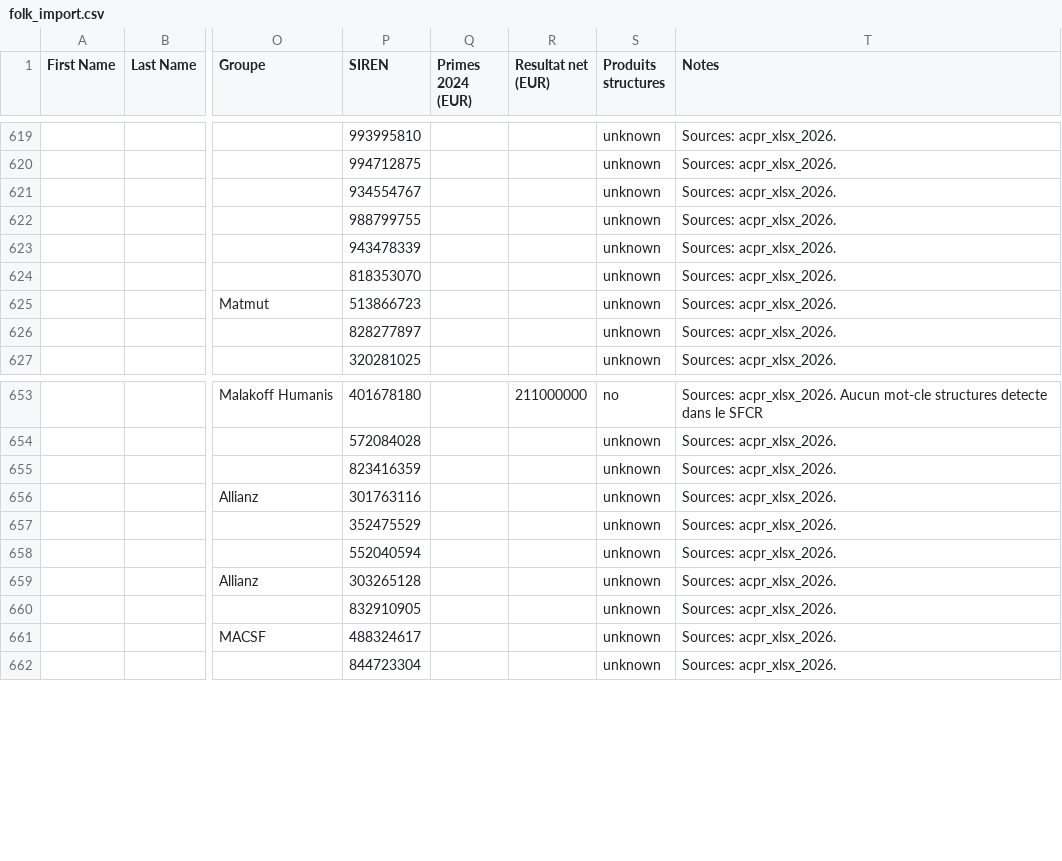
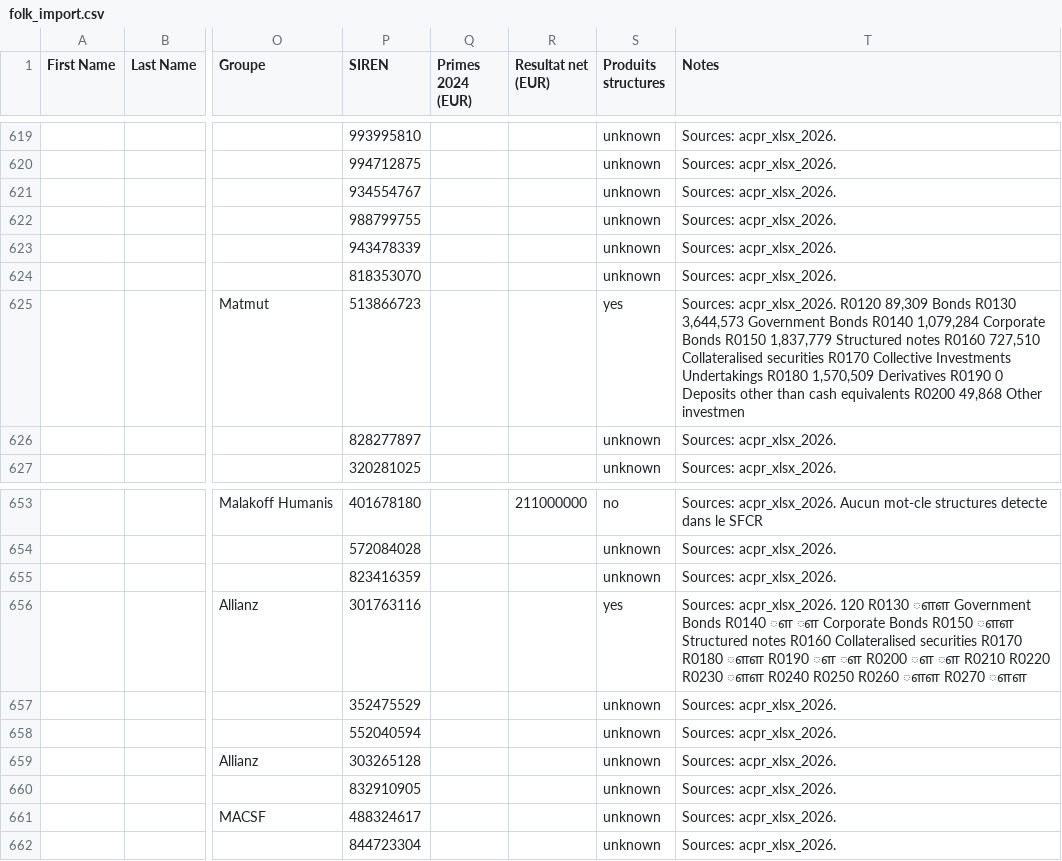
Before and after one commit to lsebah/mutuelles-monitor, a CSV file: docs/data/folk_import.csv, drawn as a sheet; only a part is shown, gaps mark what is left out; the diff covers the shown part only; the diff names each change by its address in the sheet, - before the commit and + after, or states it on an @@ line.

```diff
--- a/docs/data/folk_import.csv
+++ b/docs/data/folk_import.csv
-S625 (Produits structures): unknown
+S625 (Produits structures): yes
-T625 (Notes): Sources: acpr_xlsx_2026.
+T625 (Notes): Sources: acpr_xlsx_2026. R0120 89,309 Bonds R0130 3,644,573 Government Bonds R0140 1,079,284 Corporate Bonds R0150 1,837,779 Structured notes R0160 727,510 Collateralised securities R0170 Collective Investments Undertakings R0180 1,570,509 Derivatives R0190 0 Deposits other than cash equivalents R0200 49,868 Other investmen
-S656 (Produits structures): unknown
+S656 (Produits structures): yes
-T656 (Notes): Sources: acpr_xlsx_2026.
+T656 (Notes): Sources: acpr_xlsx_2026. 120 R0130 ௗௗ Government Bonds R0140 ௗ ௗ Corporate Bonds R0150 ௗௗ Structured notes R0160 Collateralised securities R0170 R0180 ௗௗ R0190 ௗ ௗ R0200 ௗ ௗ R0210 R0220 R0230 ௗௗ R0240 R0250 R0260 ௗௗ R0270 ௗௗ
```
Also changed, not shown: 14 edited cells elsewhere in this file, 3 other files.
